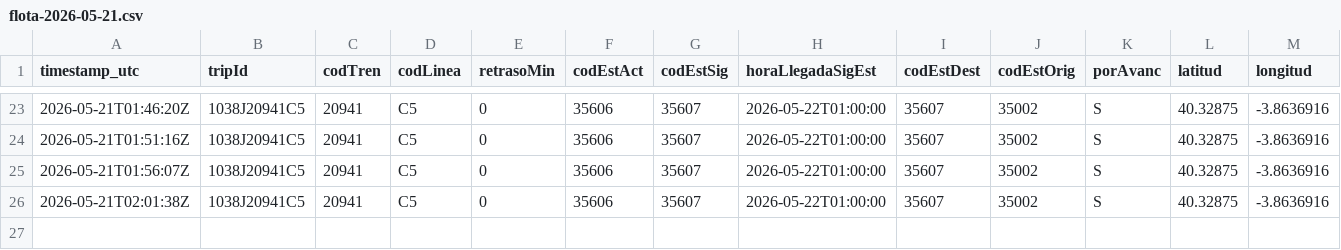
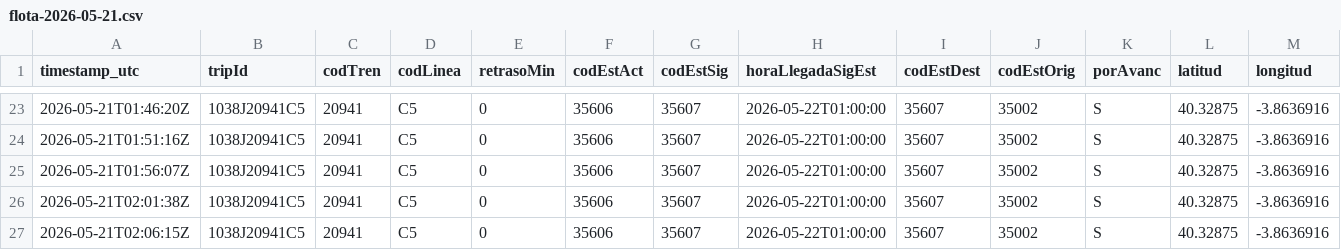
Before and after one commit to josernalist/renfe-cercanias, a CSV file: data/2026/05/flota-2026-05-21.csv, drawn as a sheet; only a part is shown, gaps mark what is left out; rows hold the shown columns only; the diff names each change by its address in the sheet, - before the commit and + after, or states it on an @@ line.

```diff
--- a/data/2026/05/flota-2026-05-21.csv
+++ b/data/2026/05/flota-2026-05-21.csv
+row 27: 2026-05-21T02:06:15Z | 1038J20941C5 | 20941 | C5 | 0 | 35606 | 35607 | 2026-05-22T01:00:00 | 35607 | 35002 | S | 40.32875 | -3.8636916
```
